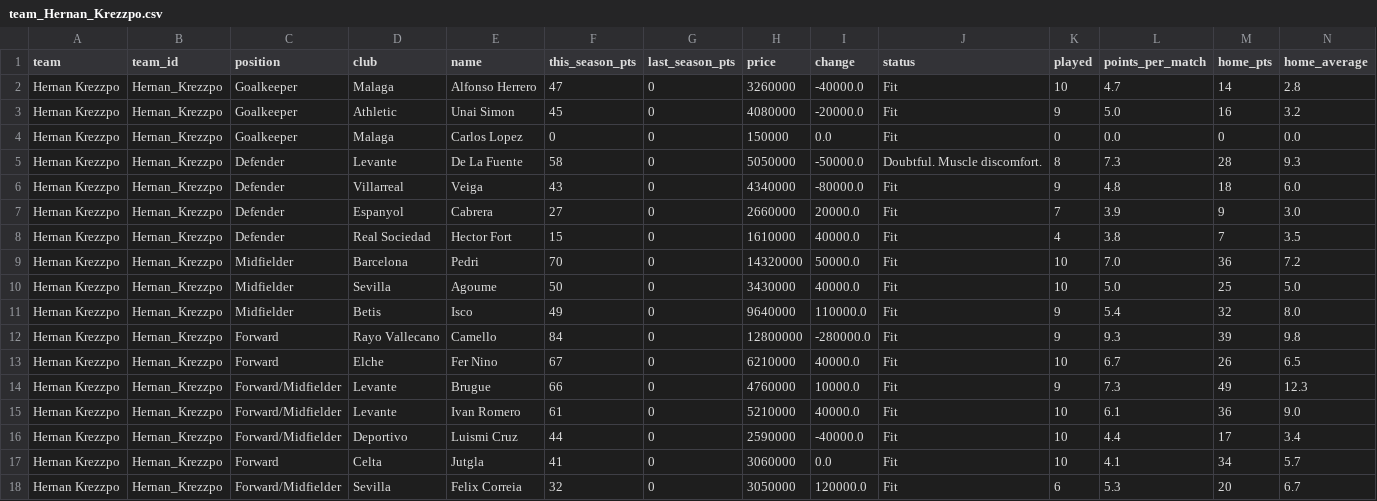
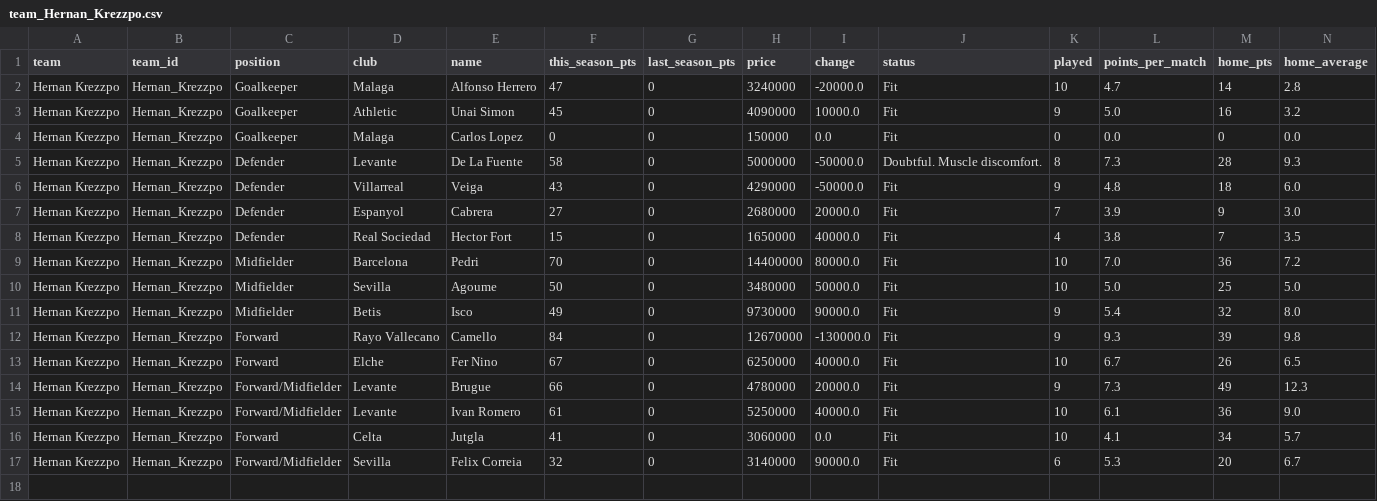
Before and after one commit to nilcrespo/BiwengerBot, a CSV file: csvs/teams/team_Hernan_Krezzpo.csv, drawn as a sheet; only a part is shown; removed rows and columns are numbered as before the commit, all else as after; rows hold the shown columns only; the diff names each change by its address in the sheet, - before the commit and + after, or states it on an @@ line.

```diff
--- a/csvs/teams/team_Hernan_Krezzpo.csv
+++ b/csvs/teams/team_Hernan_Krezzpo.csv
-H2 (price): 3260000
+H2 (price): 3240000
-I2 (change): -40000.0
+I2 (change): -20000.0
-H3 (price): 4080000
+H3 (price): 4090000
-I3 (change): -20000.0
+I3 (change): 10000.0
-H5 (price): 5050000
+H5 (price): 5000000
-H6 (price): 4340000
+H6 (price): 4290000
-I6 (change): -80000.0
+I6 (change): -50000.0
-H7 (price): 2660000
+H7 (price): 2680000
-H8 (price): 1610000
+H8 (price): 1650000
-H9 (price): 14320000
+H9 (price): 14400000
-I9 (change): 50000.0
+I9 (change): 80000.0
-H10 (price): 3430000
+H10 (price): 3480000
-I10 (change): 40000.0
+I10 (change): 50000.0
-H11 (price): 9640000
+H11 (price): 9730000
-I11 (change): 110000.0
+I11 (change): 90000.0
-H12 (price): 12800000
+H12 (price): 12670000
-I12 (change): -280000.0
+I12 (change): -130000.0
-H13 (price): 6210000
+H13 (price): 6250000
-H14 (price): 4760000
+H14 (price): 4780000
-I14 (change): 10000.0
+I14 (change): 20000.0
-H15 (price): 5210000
+H15 (price): 5250000
-row 16: Hernan Krezzpo | Hernan_Krezzpo | Forward/Midfielder | Deportivo | Luismi Cruz | 44 | 0 | 2590000 | -40000.0 | Fit | 10 | 4.4 | 17 | 3.4
-H17 (price): 3050000
+H17 (price): 3140000
-I17 (change): 120000.0
+I17 (change): 90000.0
```
Also changed, not shown: csvs/others/market_bid_history_log.csv, csvs/others/market_bids.csv, 14 other files.
